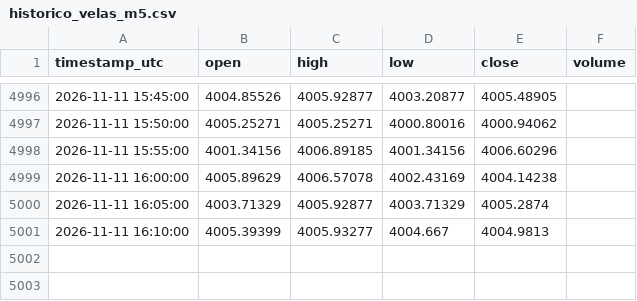
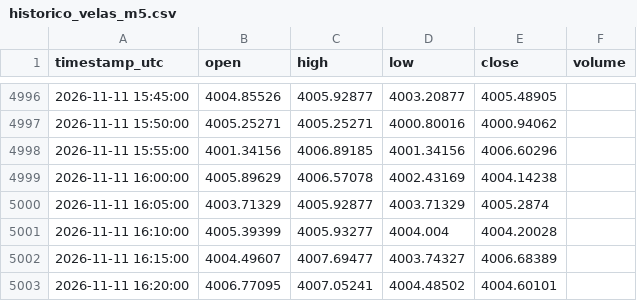
Before and after one commit to loucoparasempre00-ship-it/xauusd-bot-v2-, a CSV file: data/historico_velas_m5.csv, drawn as a sheet; only a part is shown, gaps mark what is left out.

```diff
--- a/data/historico_velas_m5.csv
+++ b/data/historico_velas_m5.csv
@@ -5000,2 +5000,4 @@ timestamp_utc,open,high,low,close,volume
 2026-11-11 16:05:00,4003.71329,4005.92877,4003.71329,4005.2874,
-2026-11-11 16:10:00,4005.39399,4005.93277,4004.667,4004.9813,
+2026-11-11 16:10:00,4005.39399,4005.93277,4004.004,4004.20028,
+2026-11-11 16:15:00,4004.49607,4007.69477,4003.74327,4006.68389,
+2026-11-11 16:20:00,4006.77095,4007.05241,4004.48502,4004.60101,
```
Also changed, not shown: data/eventos_bordas_m5.csv, data/resultados_eventos_m5.csv, 15 other files.
